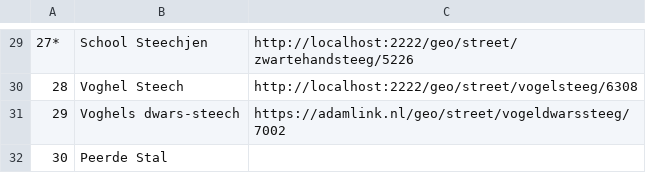
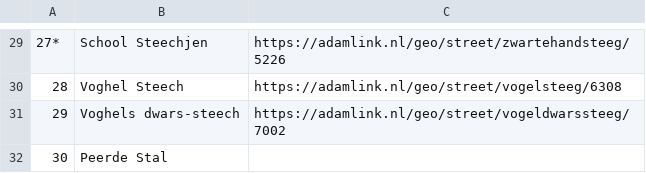
Before and after one commit to mmmenno/asap, a CSV file: sources/map-berckenrode-1625-nieuwezijds.csv, drawn as a sheet; only a part is shown, gaps mark what is left out; the diff covers the shown part only.

Commit message:
adamlink, not localhost

```diff
--- a/sources/map-berckenrode-1625-nieuwezijds.csv
+++ b/sources/map-berckenrode-1625-nieuwezijds.csv
@@ -29,3 +29,3 @@
-27*,"School Steechjen",http://localhost:2222/geo/street/zwartehandsteeg/5226
-28,"Voghel Steech",http://localhost:2222/geo/street/vogelsteeg/6308
+27*,"School Steechjen",https://adamlink.nl/geo/street/zwartehandsteeg/5226
+28,"Voghel Steech",https://adamlink.nl/geo/street/vogelsteeg/6308
 29,"Voghels dwars-steech",https://adamlink.nl/geo/street/vogeldwarssteeg/7002
```
Also changed, not shown: 22 edited cells elsewhere in this file.
